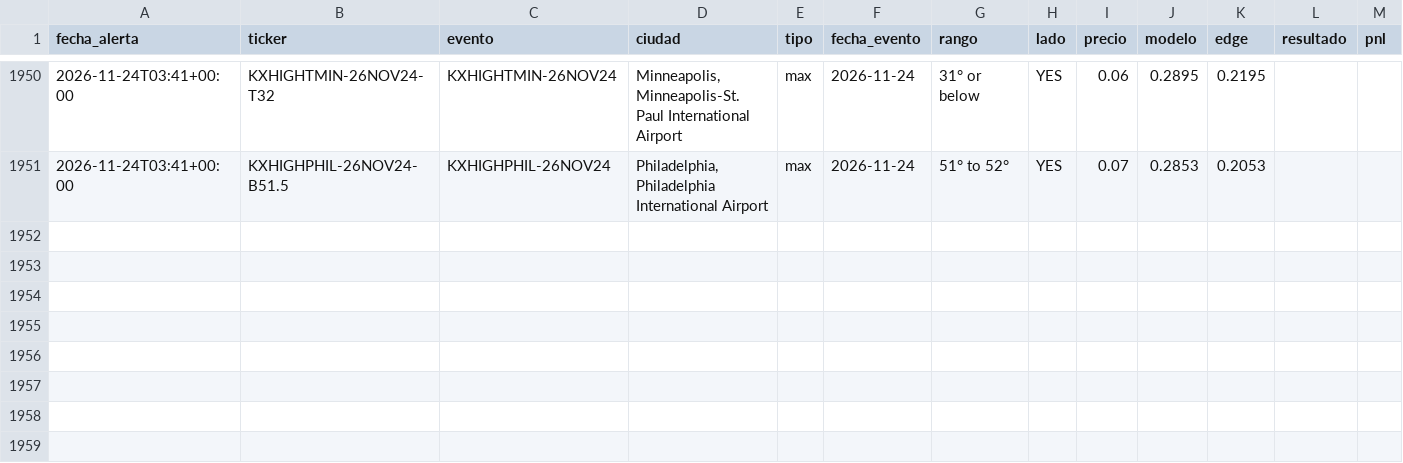
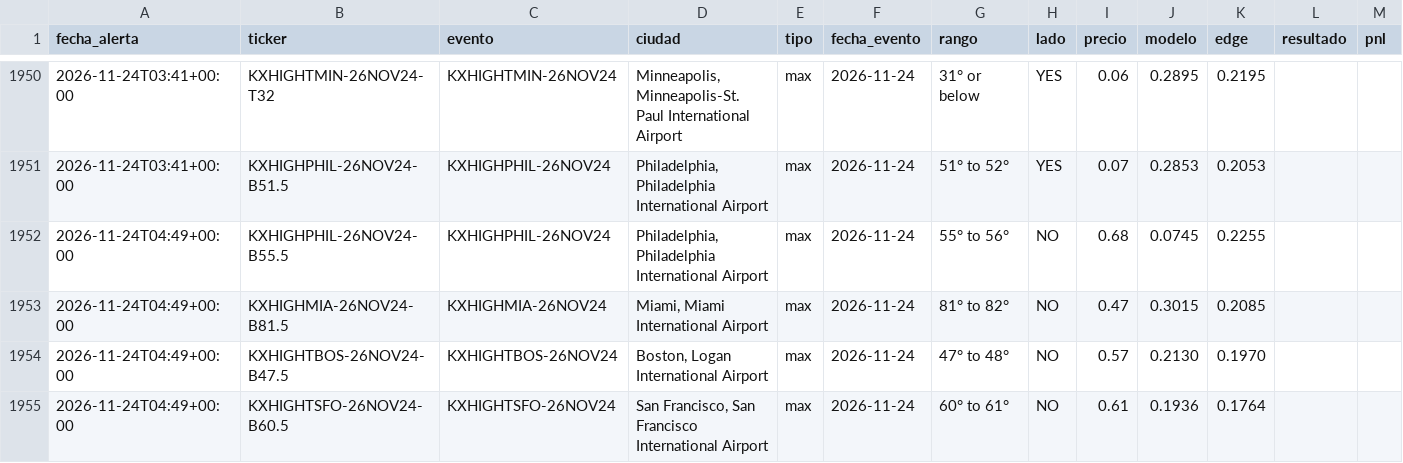
Before and after one commit to juanpablowallstreet-tech/climateradar, a CSV file: estado/alertas.csv, drawn as a sheet; only a part is shown, gaps mark what is left out.

Commit message:
estado radar

```diff
--- a/estado/alertas.csv
+++ b/estado/alertas.csv
@@ -1951 +1951,5 @@ fecha_alerta,ticker,evento,ciudad,tipo,fecha_evento,rango,lado,precio,modelo,edg
 2026-11-24T03:41+00:00,KXHIGHPHIL-26NOV24-B51.5,KXHIGHPHIL-26NOV24,"Philadelphia, Philadelphia International Airport",max,2026-11-24,51° to 52°,YES,0.07,0.2853,0.2053,,
+2026-11-24T04:49+00:00,KXHIGHPHIL-26NOV24-B55.5,KXHIGHPHIL-26NOV24,"Philadelphia, Philadelphia International Airport",max,2026-11-24,55° to 56°,NO,0.68,0.0745,0.2255,,
+2026-11-24T04:49+00:00,KXHIGHMIA-26NOV24-B81.5,KXHIGHMIA-26NOV24,"Miami, Miami International Airport",max,2026-11-24,81° to 82°,NO,0.47,0.3015,0.2085,,
+2026-11-24T04:49+00:00,KXHIGHTBOS-26NOV24-B47.5,KXHIGHTBOS-26NOV24,"Boston, Logan International Airport",max,2026-11-24,47° to 48°,NO,0.57,0.2130,0.1970,,
+2026-11-24T04:49+00:00,KXHIGHTSFO-26NOV24-B60.5,KXHIGHTSFO-26NOV24,"San Francisco, San Francisco International Airport",max,2026-11-24,60° to 61°,NO,0.61,0.1936,0.1764,,
```
Also changed, not shown: 1 other file.
